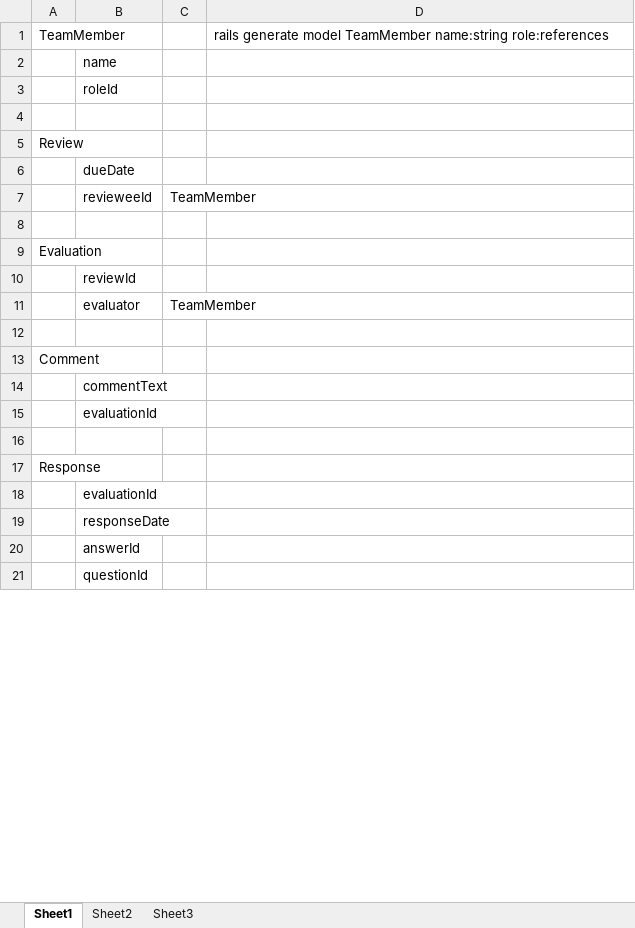
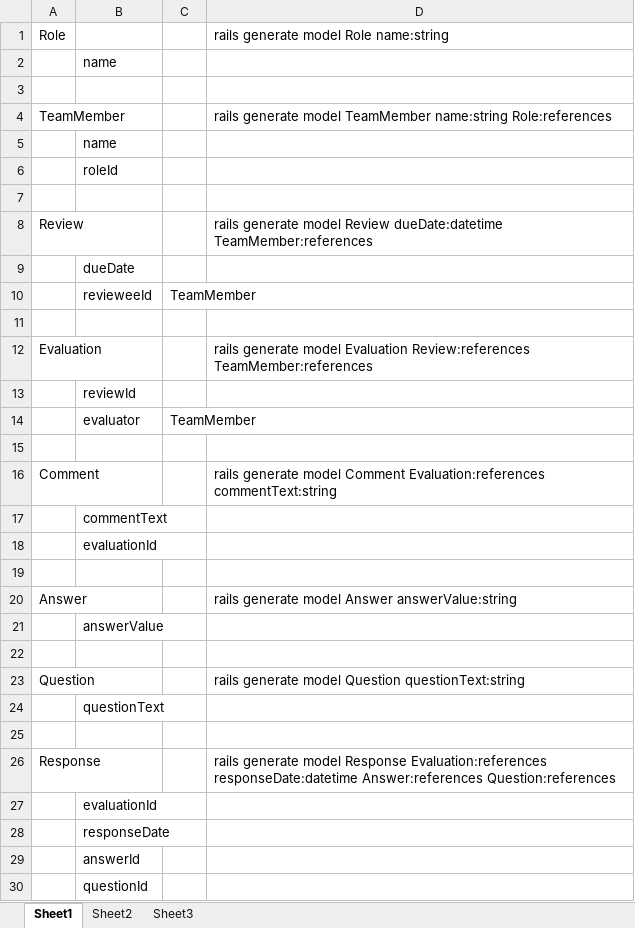
Before and after one commit to AgileReview/RubyReview, an Excel workbook: dataModel.xlsx, sheet Sheet1, drawn as a sheet; only a part is shown; values as stored, in another font and other column widths than the file's, no borders; addresses are those after the commit; the diff covers the shown part only; the diff names each change by its address in the sheet, - before the commit and + after, or states it on an @@ line.

Commit message:
adding evaluation scaffolding

```diff
--- a/dataModel.xlsx (sheet Sheet1)
+++ b/dataModel.xlsx (sheet Sheet1)
+row 1: Role |  |  | rails generate model Role name:string
+row 2:  | name
+row 3: (empty)
-D4: …TeamMember name:string role:references
+D4: …TeamMember name:string Role:references
-D8: (empty)
+D8: rails generate model Review dueDate:datetime TeamMember:references
-D12: (empty)
+D12: rails generate model Evaluation Review:references TeamMember:references
-D16: (empty)
+D16: rails generate model Comment Evaluation:references commentText:string
+row 20: Answer |  |  | rails generate model Answer answerValue:string
@@ row 24 moved to row 21: answerValue @@
+row 22: (empty)
+row 23: Question |  |  | rails generate model Question questionText:string
@@ row 27 moved to row 24: questionText @@
+row 25: (empty)
-D26: (empty)
+D26: rails generate model Response Evaluation:references responseDate:datetime Answer:references Question:references
```
Also changed, not shown: 4 removed rows elsewhere in this sheet, 12 other files.
